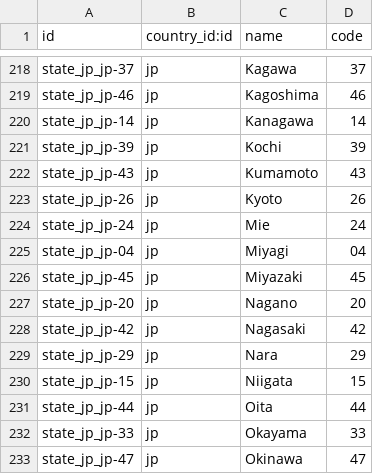
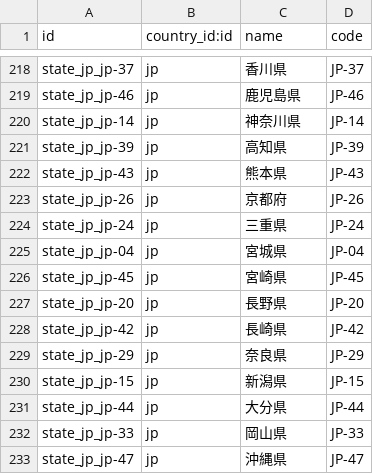
Before and after one commit to RawEvan/odoo-lite, a CSV file: odoo/addons/base/data/res.country.state.csv, drawn as a sheet; only a part is shown, gaps mark what is left out; the diff covers the shown part only; the diff names each change by its address in the sheet, - before the commit and + after, or states it on an @@ line.

```diff
--- a/odoo/addons/base/data/res.country.state.csv
+++ b/odoo/addons/base/data/res.country.state.csv
-C218 (name): Kagawa
+C218 (name): 香川県
-D218 (code): 37
+D218 (code): JP-37
-C219 (name): Kagoshima
+C219 (name): 鹿児島県
-D219 (code): 46
+D219 (code): JP-46
-C220 (name): Kanagawa
+C220 (name): 神奈川県
-D220 (code): 14
+D220 (code): JP-14
-C221 (name): Kochi
+C221 (name): 高知県
-D221 (code): 39
+D221 (code): JP-39
-C222 (name): Kumamoto
+C222 (name): 熊本県
-D222 (code): 43
+D222 (code): JP-43
-C223 (name): Kyoto
+C223 (name): 京都府
-D223 (code): 26
+D223 (code): JP-26
-C224 (name): Mie
+C224 (name): 三重県
-D224 (code): 24
+D224 (code): JP-24
-C225 (name): Miyagi
+C225 (name): 宮城県
-D225 (code): 04
+D225 (code): JP-04
-C226 (name): Miyazaki
+C226 (name): 宮崎県
-D226 (code): 45
+D226 (code): JP-45
-C227 (name): Nagano
+C227 (name): 長野県
-D227 (code): 20
+D227 (code): JP-20
-C228 (name): Nagasaki
+C228 (name): 長崎県
-D228 (code): 42
+D228 (code): JP-42
-C229 (name): Nara
+C229 (name): 奈良県
-D229 (code): 29
+D229 (code): JP-29
-C230 (name): Niigata
+C230 (name): 新潟県
-D230 (code): 15
+D230 (code): JP-15
-C231 (name): Oita
+C231 (name): 大分県
-D231 (code): 44
+D231 (code): JP-44
-C232 (name): Okayama
+C232 (name): 岡山県
-D232 (code): 33
+D232 (code): JP-33
-C233 (name): Okinawa
+C233 (name): 沖縄県
-D233 (code): 47
+D233 (code): JP-47
```
Also changed, not shown: 63 edited cells elsewhere in this file, 13 other files.
